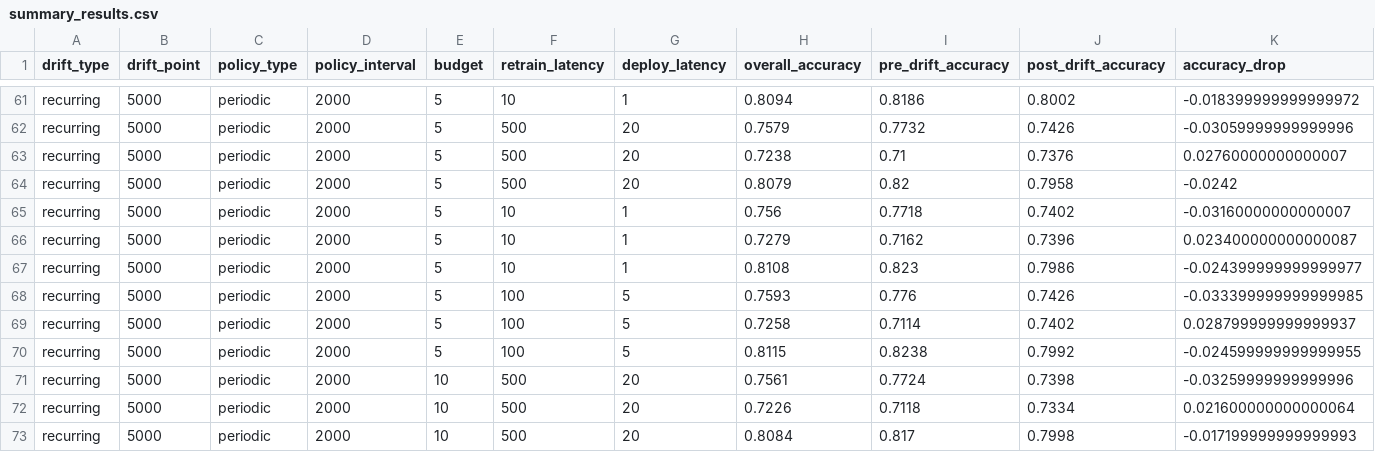
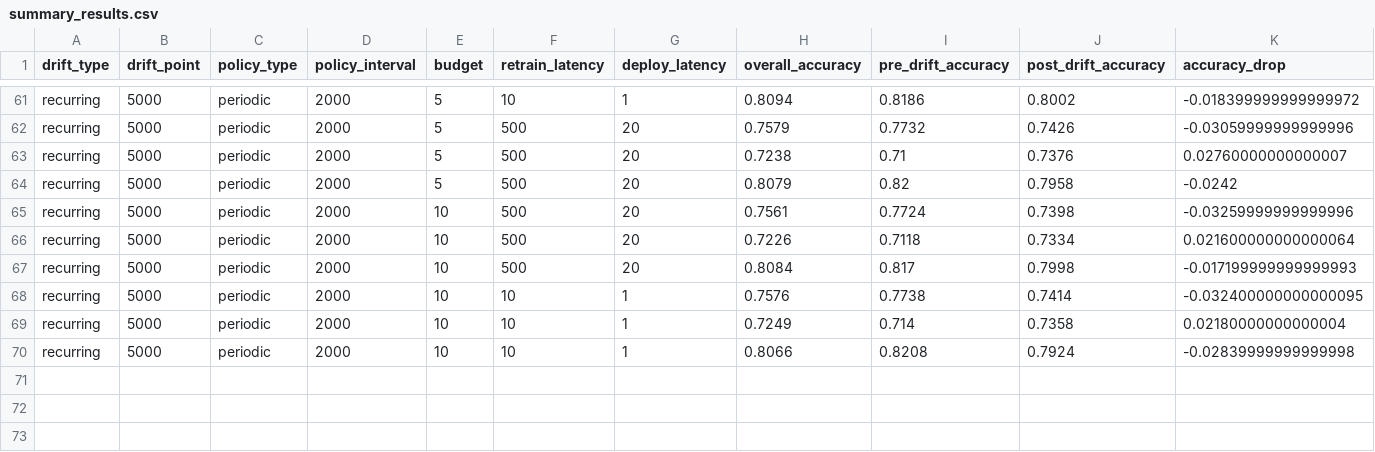
Before and after one commit to sa1dasari/Study-of-Drift-Triggered-Retraining-Policies-Under-Budget-and-Latency-Constraints, a CSV file: results/summary_results.csv, drawn as a sheet; only a part is shown, gaps mark what is left out; removed rows and columns are numbered as before the commit, all else as after; rows hold the shown columns only; the diff names each change by its address in the sheet, - before the commit and + after, or states it on an @@ line.

```diff
--- a/results/summary_results.csv
+++ b/results/summary_results.csv
-row 65: recurring | 5000 | periodic | 2000 | 5 | 10 | 1 | 0.756 | 0.7718 | 0.7402 | -0.03160000000000007
-row 66: recurring | 5000 | periodic | 2000 | 5 | 10 | 1 | 0.7279 | 0.7162 | 0.7396 | 0.023400000000000087
-row 67: recurring | 5000 | periodic | 2000 | 5 | 10 | 1 | 0.8108 | 0.823 | 0.7986 | -0.024399999999999977
-row 68: recurring | 5000 | periodic | 2000 | 5 | 100 | 5 | 0.7593 | 0.776 | 0.7426 | -0.033399999999999985
-row 69: recurring | 5000 | periodic | 2000 | 5 | 100 | 5 | 0.7258 | 0.7114 | 0.7402 | 0.028799999999999937
-row 70: recurring | 5000 | periodic | 2000 | 5 | 100 | 5 | 0.8115 | 0.8238 | 0.7992 | -0.024599999999999955
+row 68: recurring | 5000 | periodic | 2000 | 10 | 10 | 1 | 0.7576 | 0.7738 | 0.7414 | -0.032400000000000095
+row 69: recurring | 5000 | periodic | 2000 | 10 | 10 | 1 | 0.7249 | 0.714 | 0.7358 | 0.02180000000000004
+row 70: recurring | 5000 | periodic | 2000 | 10 | 10 | 1 | 0.8066 | 0.8208 | 0.7924 | -0.02839999999999998
```
Also changed, not shown: results/per_sample_metrics_seed_123.csv, results/per_sample_metrics_seed_42.csv, 6 other files.
